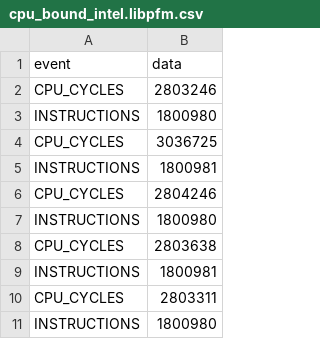
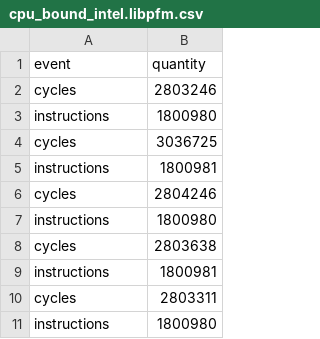
Before and after one commit to omelette-bio/hardware-performance-counters, a CSV file: bench/results/intel/cpu_bound_intel.libpfm.csv, drawn as a sheet.

Commit message:
petit plot + benchmarks la

```diff
--- a/bench/results/intel/cpu_bound_intel.libpfm.csv
+++ b/bench/results/intel/cpu_bound_intel.libpfm.csv
@@ -1,11 +1,11 @@
-event, data
-CPU_CYCLES, 2803246
-INSTRUCTIONS, 1800980
-CPU_CYCLES, 3036725
-INSTRUCTIONS, 1800981
-CPU_CYCLES, 2804246
-INSTRUCTIONS, 1800980
-CPU_CYCLES, 2803638
-INSTRUCTIONS, 1800981
-CPU_CYCLES, 2803311
-INSTRUCTIONS, 1800980
+event, quantity
+cycles, 2803246
+instructions, 1800980
+cycles, 3036725
+instructions, 1800981
+cycles, 2804246
+instructions, 1800980
+cycles, 2803638
+instructions, 1800981
+cycles, 2803311
+instructions, 1800980
```
Also changed, not shown: bench/results/intel/cpu_bound_intel.perf.csv, bench/results/intel/memory_bound_intel.libpfm.csv, 22 other files.
